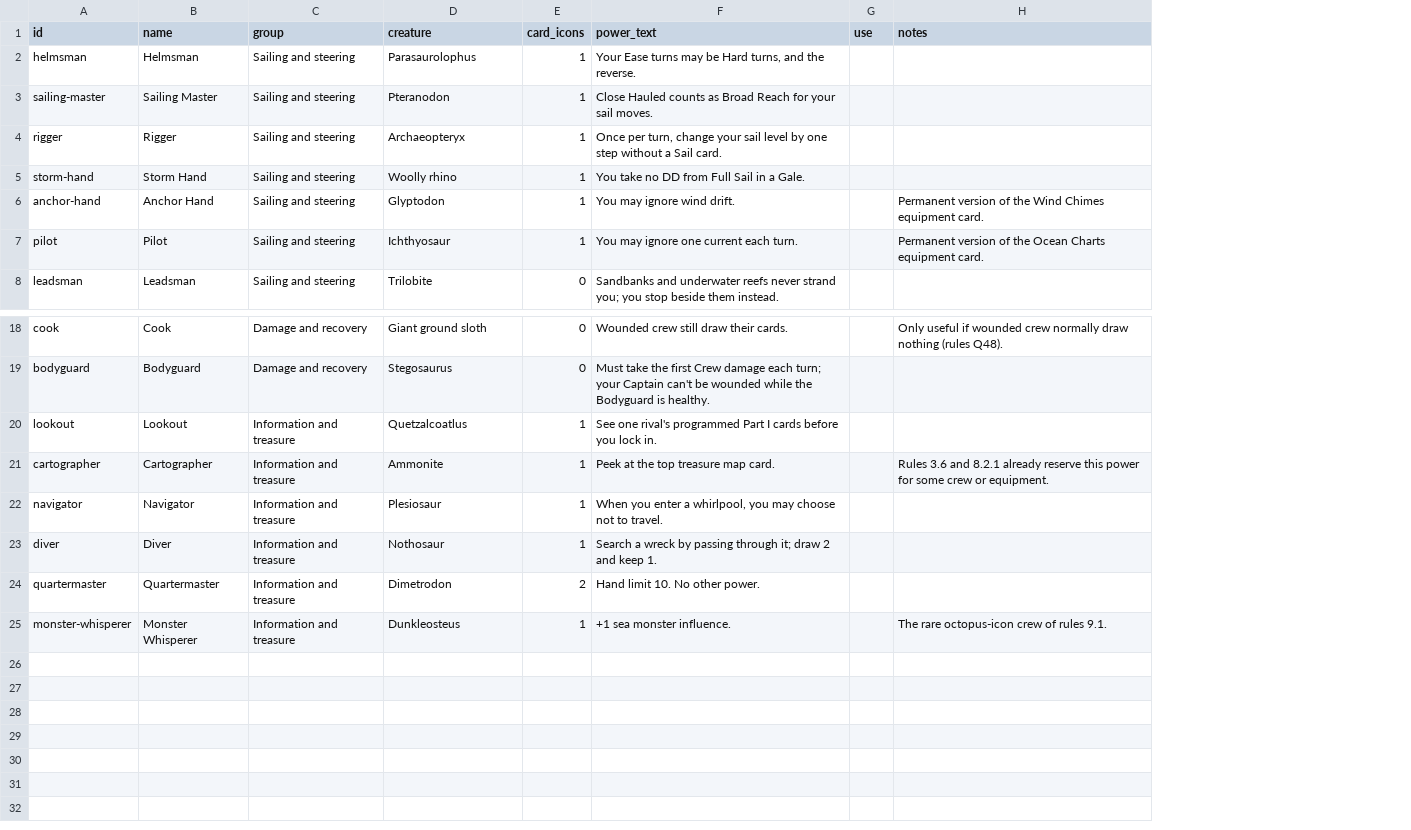
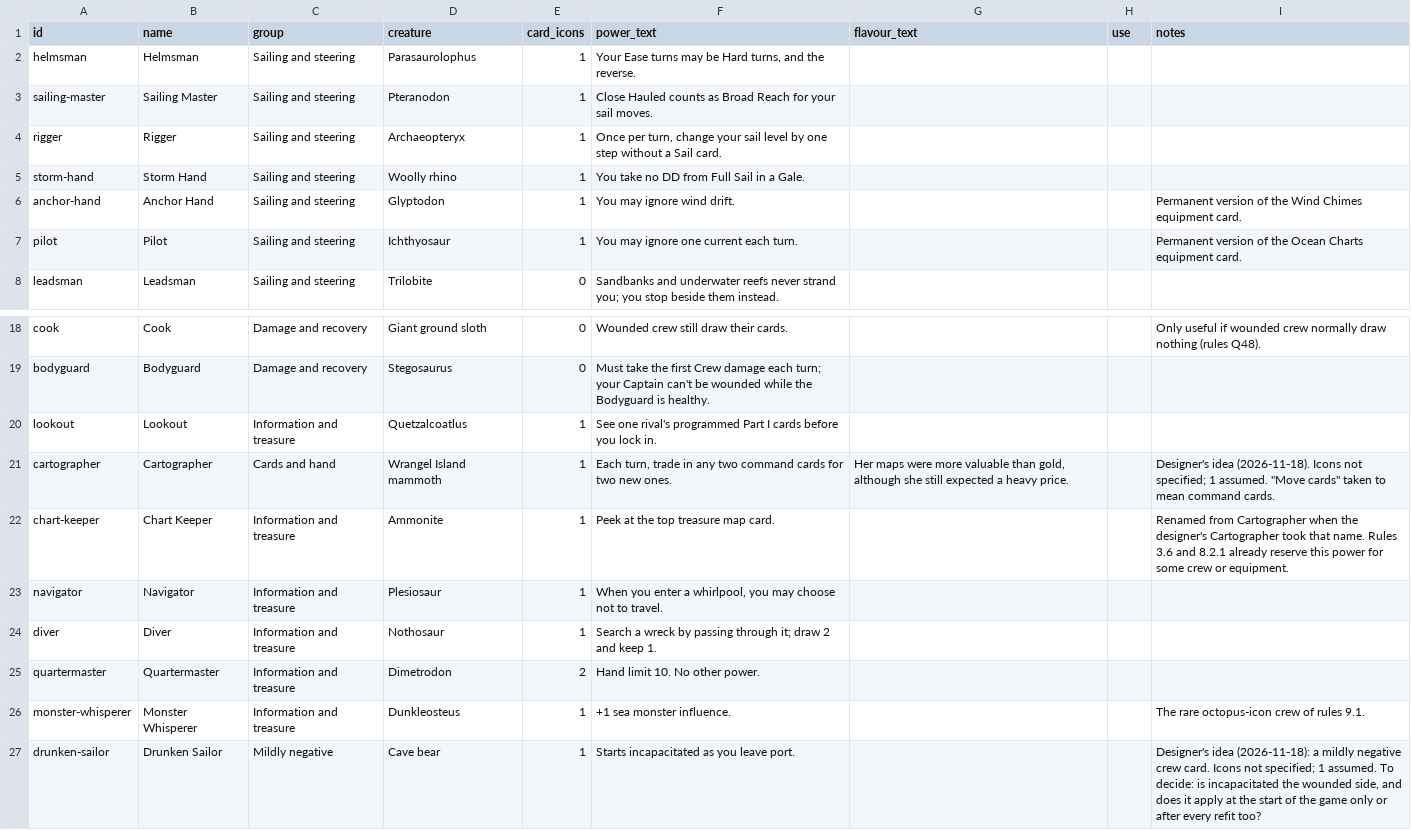
Before and after one commit to oopsboogaloo/mammothseabattles, a CSV file: data/cards/crew-card-ideas.csv, drawn as a sheet; only a part is shown, gaps mark what is left out; addresses are those after the commit; the diff names each change by its address in the sheet, - before the commit and + after, or states it on an @@ line.

```diff
--- a/data/cards/crew-card-ideas.csv
+++ b/data/cards/crew-card-ideas.csv
+column G (flavour_text), row 21: Her maps were more valuable than gold, although she still expected a heavy price.
-C21 (group): Information and treasure
+C21 (group): Cards and hand
-D21 (creature): Ammonite
+D21 (creature): Wrangel Island mammoth
-F21 (power_text): Peek at the top treasure map card.
+F21 (power_text): Each turn, trade in any two command cards for two new ones.
-I21 (notes): Rules 3.6 and 8.2.1 already reserve this power for some crew or equipment.
+I21 (notes): Designer's idea (2026-11-18). Icons not specified; 1 assumed. "Move cards" taken to mean command cards.
+row 22: chart-keeper | Chart Keeper | Information and treasure | Ammonite | 1 | Peek at the top treasure map card. |  |  | Renamed from Cartographer when the designer's Cartographer took that name. Rules 3.6 and 8.2.1 already reserve this power for some crew or equipment.
+row 27: drunken-sailor | Drunken Sailor | Mildly negative | Cave bear | 1 | Starts incapacitated as you leave port. |  |  | Designer's idea (2026-11-18): a mildly negative crew card. Icons not specified; 1 assumed. To decide: is incapacitated the wounded side, and does it apply at the start of the game only or after every refit too?
```
Also changed, not shown: 2 other files.
